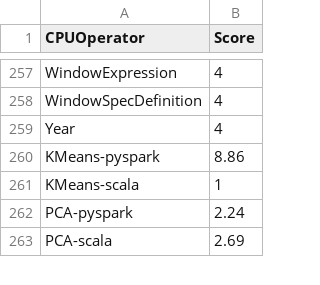
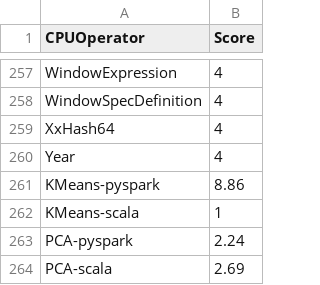
Before and after one commit to NVIDIA/spark-rapids-tools, a CSV file: core/src/main/resources/operatorsScore.csv, drawn as a sheet; only a part is shown, gaps mark what is left out.

```diff
--- a/core/src/main/resources/operatorsScore.csv
+++ b/core/src/main/resources/operatorsScore.csv
@@ -258,2 +258,3 @@ WindowExpression,4
 WindowSpecDefinition,4
+XxHash64,4
 Year,4
```
Also changed, not shown: core/src/main/resources/operatorsScore-emr-t4.csv, user_tools/custom_speedup_factors/operatorsList.csv, 7 other files.
